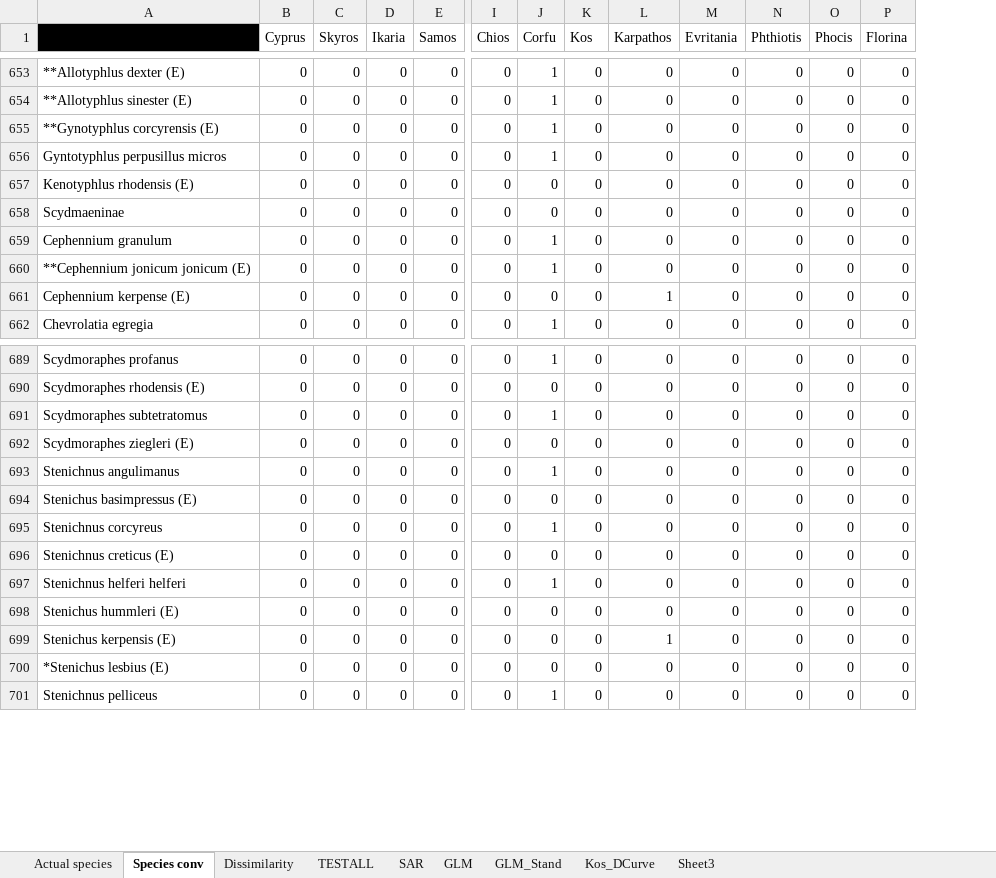
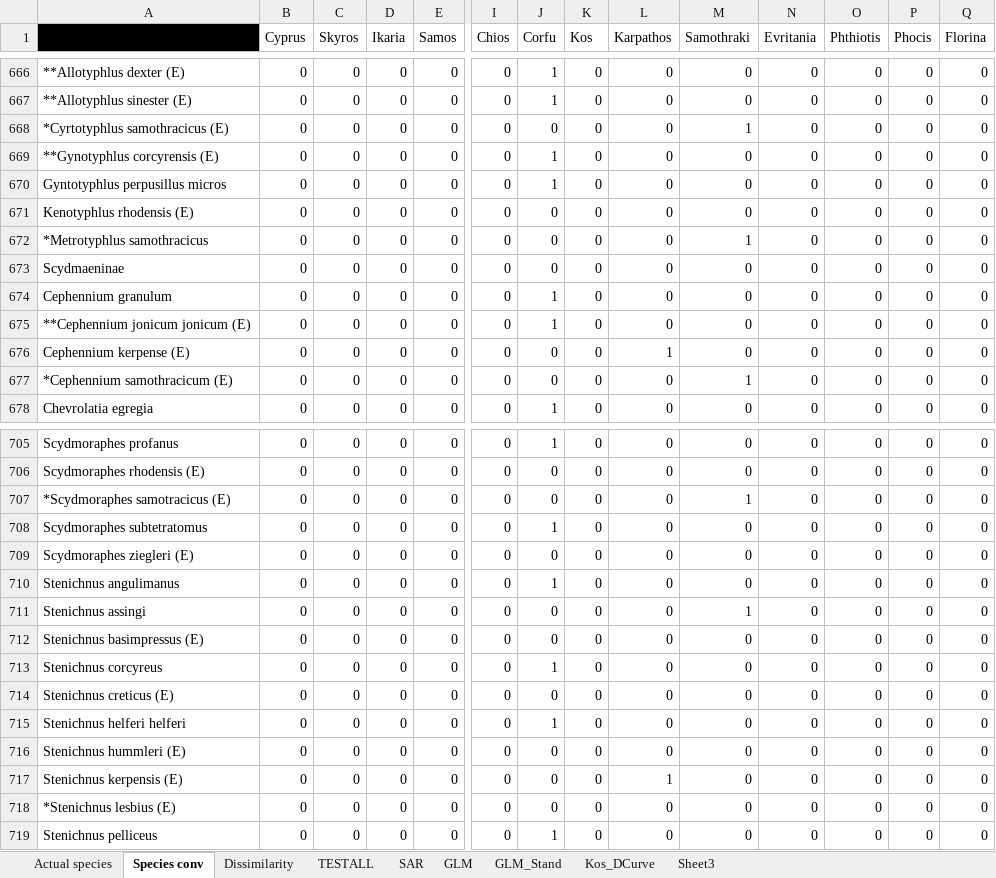
Before and after one commit to eranee/Uni, an Excel workbook: Data/BeetleList_Fixed.xlsx, sheet Species conv, drawn as a sheet; only a part is shown, gaps mark what is left out; values as stored, in another font and other column widths than the file's, no borders; 2 other sheets too large or unreadable and not compared; addresses are those after the commit; rows hold the shown columns only; the diff covers the shown part only; the diff names each change by its address in the sheet, - before the commit and + after, or states it on an @@ line.

```diff
--- a/Data/BeetleList_Fixed.xlsx (sheet Species conv)
+++ b/Data/BeetleList_Fixed.xlsx (sheet Species conv)
+column M (Samothraki), rows 666-667: 0 | 0; rows 669-671: all 0; rows 673-676: all 0; row 678: 0; rows 705-706: 0 | 0; rows 708-710: all 0; rows 712-719: all 0
+row 668: *Cyrtotyphlus samothracicus (E) | 0 | 0 | 0 | 0 | 0 | 0 | 0 | 0 | 1 | 0 | 0 | 0 | 0
+row 672: *Metrotyphlus samothracicus | 0 | 0 | 0 | 0 | 0 | 0 | 0 | 0 | 1 | 0 | 0 | 0 | 0
+row 677: *Cephennium samothracicum (E) | 0 | 0 | 0 | 0 | 0 | 0 | 0 | 0 | 1 | 0 | 0 | 0 | 0
+row 707: *Scydmoraphes samotracicus (E) | 0 | 0 | 0 | 0 | 0 | 0 | 0 | 0 | 1 | 0 | 0 | 0 | 0
+row 711: Stenichnus assingi | 0 | 0 | 0 | 0 | 0 | 0 | 0 | 0 | 1 | 0 | 0 | 0 | 0
-A712: Stenichus basimpressus (E)
+A712: Stenichnus basimpressus (E)
-A716: Stenichus hummleri (E)
+A716: Stenichnus hummleri (E)
-A717: Stenichus kerpensis (E)
+A717: Stenichnus kerpensis (E)
-A718: *Stenichus lesbius (E)
+A718: *Stenichnus lesbius (E)
```
Also changed, not shown: 17 added rows elsewhere in this sheet, sheet Actual species, sheet Kos_DCurve, sheet SAR, sheet GLM, sheet Sheet3, formulas that keep their value, charts or pictures, 5 other files.
